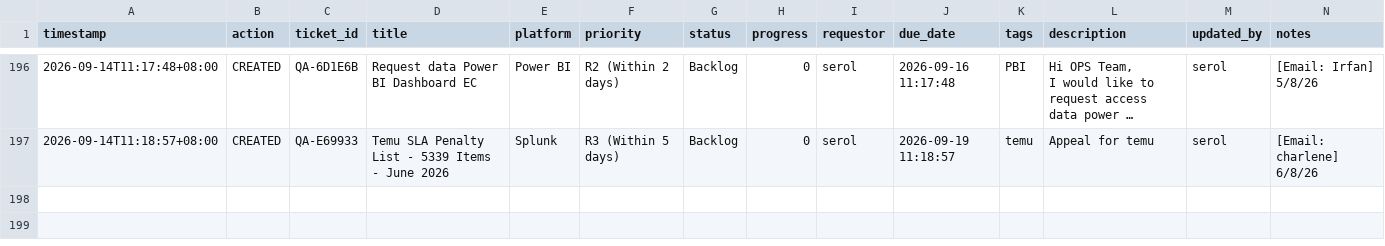
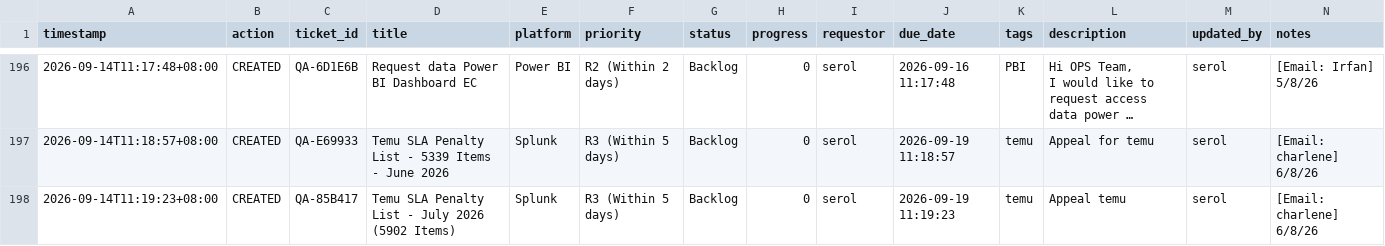
Before and after one commit to serol13/MY_opsX, a CSV file: tickets.csv, drawn as a sheet; only a part is shown, gaps mark what is left out; long unchanged cells end in …; rows hold the shown columns only; the diff names each change by its address in the sheet, - before the commit and + after, or states it on an @@ line.

Commit message:
[CREATED] QA-85B417 by serol — 2026-09-14T11:19

```diff
--- a/tickets.csv
+++ b/tickets.csv
+row 198: 2026-09-14T11:19:23+08:00 | CREATED | QA-85B417 | Temu SLA Penalty List - July 2026 (5902 Items) | Splunk | R3 (Within 5 days) | Backlog | 0 | serol | 2026-09-19 11:19:23 | temu | Appeal temu | serol | [Email: charlene] 6/8/26
```
